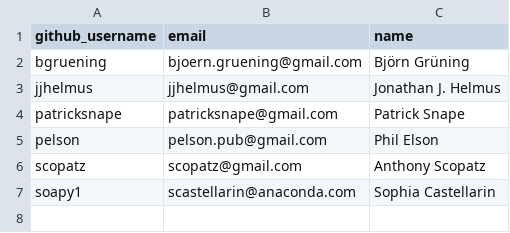
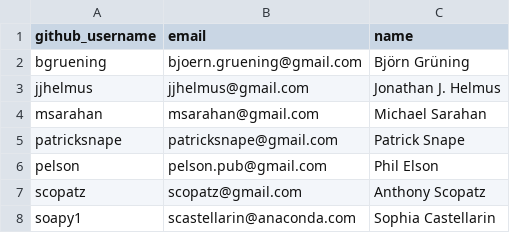
Before and after one commit to conda-forge/governance, a CSV file: src/emeritus.csv, drawn as a sheet; the diff names each change by its address in the sheet, - before the commit and + after, or states it on an @@ line.

Commit message:
Merge pull request #1233 from msarahan/msarahan-emeritus
move msarahan to emeritus

```diff
--- a/src/emeritus.csv
+++ b/src/emeritus.csv
+row 4: msarahan | msarahan@gmail.com | Michael Sarahan
```
Also changed, not shown: src/core.csv.
